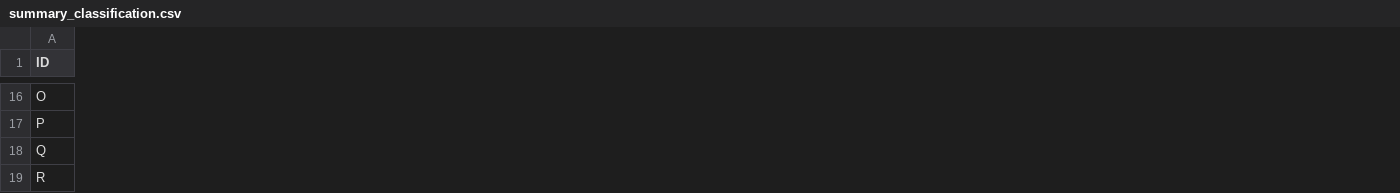
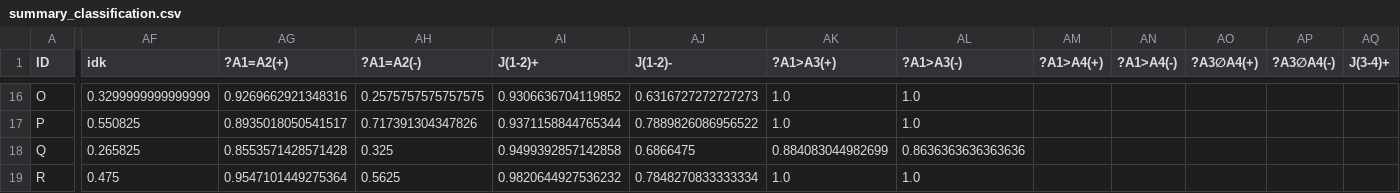
Before and after one commit to GabrieleT0/Answer-Set-Consistency-of-LLMs-For-QA, a CSV file: output/summary_classification.csv, drawn as a sheet; only a part is shown, gaps mark what is left out; the diff covers the shown part only; the diff names each change by its address in the sheet, - before the commit and + after, or states it on an @@ line.

```diff
--- a/output/summary_classification.csv
+++ b/output/summary_classification.csv
+column AF (idk), rows 16-19: 0.3299999999999999 | 0.550825 | 0.265825 | 0.475
+column AG (?A1=A2(+)), rows 16-19: 0.9269662921348316 | 0.8935018050541517 | 0.8553571428571428 | 0.9547101449275364
+column AH (?A1=A2(-)), rows 16-19: 0.2575757575757575 | 0.717391304347826 | 0.325 | 0.5625
+column AI (J(1-2)+), rows 16-19: 0.9306636704119852 | 0.9371158844765344 | 0.9499392857142858 | 0.9820644927536232
+column AJ (J(1-2)-), rows 16-19: 0.6316727272727273 | 0.7889826086956522 | 0.6866475 | 0.7848270833333334
+column AK (?A1>A3(+)), rows 16-19: 1.0 | 1.0 | 0.884083044982699 | 1.0
+column AL (?A1>A3(-)), rows 16-19: 1.0 | 1.0 | 0.8636363636363636 | 1.0
+column AM (?A1>A4(+)), empty
+column AN (?A1>A4(-)), empty
+column AO (?A3∅A4(+)), empty
+column AP (?A3∅A4(-)), empty
+column AQ (J(3-4)+), empty
```
Also changed, not shown: 14 added columns and 71 edited cells elsewhere in this file, output/summary_fixing.csv, 10 other files.
